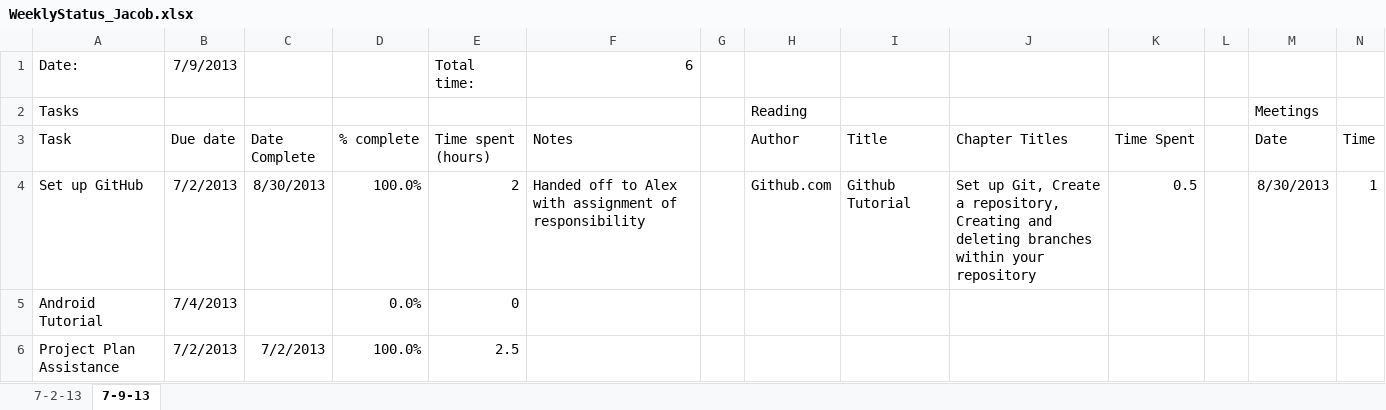
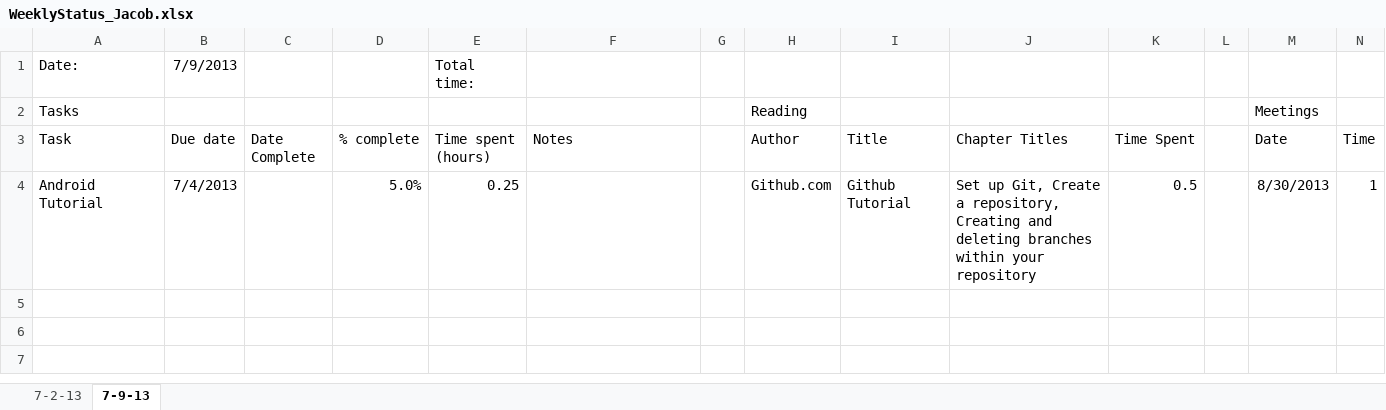
Before and after one commit to jad19925/EmbeddedSystems, an Excel workbook: Documentation/WeeklyStatus_Jacob.xlsx, sheet 7-9-13, drawn as a sheet; values as stored, in another font and other column widths than the file's, no borders; removed rows and columns are numbered as before the commit, all else as after; the diff names each change by its address in the sheet, - before the commit and + after, or states it on an @@ line.

Commit message:
Updated my status and the Project Plan

```diff
--- a/Documentation/WeeklyStatus_Jacob.xlsx (sheet 7-9-13)
+++ b/Documentation/WeeklyStatus_Jacob.xlsx (sheet 7-9-13)
-F1 (Notes): 6
+F1 (Notes): (empty)
-row 4: Set up GitHub | 7/2/2013 | 8/30/2013 | 100.0% | 2 | Handed off to Alex with assignment of responsibility |  | Github.com | Github Tutorial | Set up Git, Create a repository, Creating and deleting branches within your repository | 0.5 |  | 8/30/2013 | 1
-D4 (% complete): 0.0%
+D4 (% complete): 5.0%
-E4 (Time spent (hours)): 0
+E4 (Time spent (hours)): 0.25
-H4 (Author): (empty)
+H4 (Author): Github.com
-I4 (Title): (empty)
+I4 (Title): Github Tutorial
-J4 (Chapter Titles): (empty)
+J4 (Chapter Titles): Set up Git, Create a repository, Creating and deleting branches within your repository
-K4 (Time Spent): (empty)
+K4 (Time Spent): 0.5
-M4 (Date): (empty)
+M4 (Date): 8/30/2013
-N4 (Time): (empty)
+N4 (Time): 1
-row 6: Project Plan Assistance | 7/2/2013 | 7/2/2013 | 100.0% | 2.5
```
Also changed, not shown: 1 other file.
